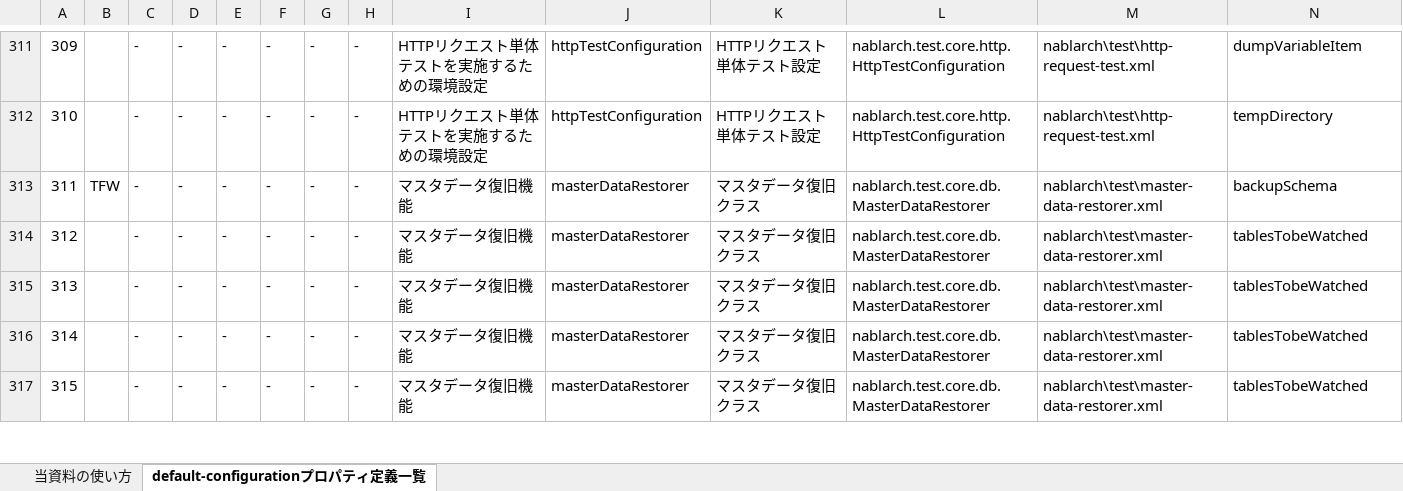
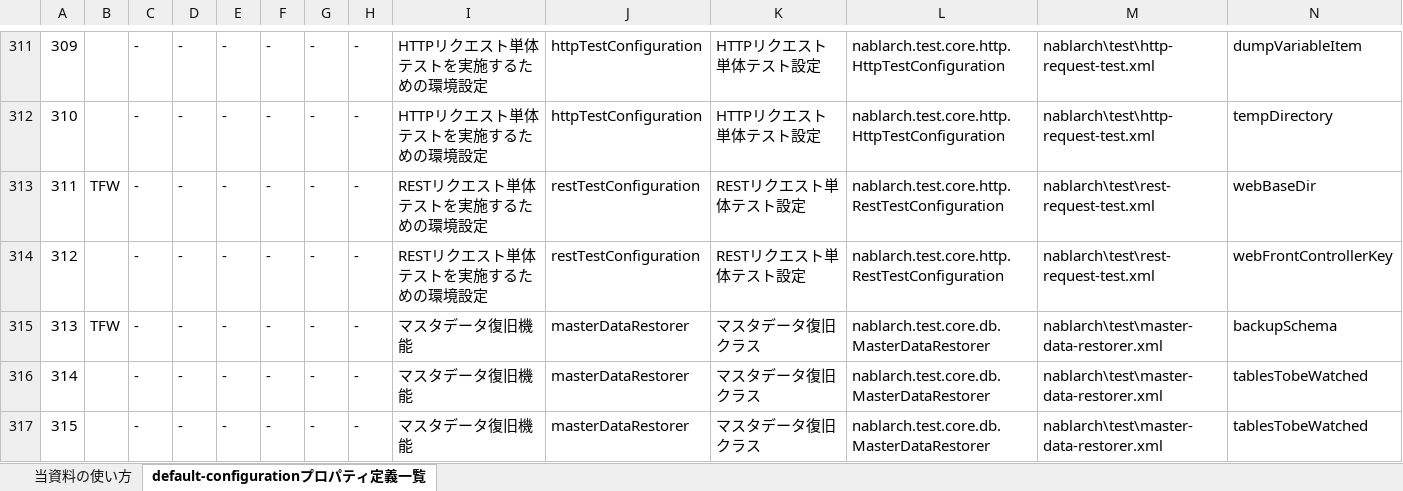
Before and after one commit to nablarch/nablarch-document, an Excel workbook: application_framework/application_framework/configuration/デフォルト設定一覧.xlsx, sheet default-configurationプロパティ定義一覧, drawn as a sheet; only a part is shown, gaps mark what is left out; the shorter side is filled out with more unchanged rows; values as stored, in another font and other column widths than the file's, no borders; conditional formats not drawn; addresses are those after the commit; rows hold the shown columns only; the diff names each change by its address in the sheet, - before the commit and + after, or states it on an @@ line.

```diff
--- a/application_framework/application_framework/configuration/デフォルト設定一覧.xlsx (sheet default-configurationプロパティ定義一覧)
+++ b/application_framework/application_framework/configuration/デフォルト設定一覧.xlsx (sheet default-configurationプロパティ定義一覧)
+row 313: 311 | TFW | - | - | - | - | - | - | RESTリクエスト単体テストを実施するための環境設定 | restTestConfiguration | RESTリクエスト単体テスト設定 | nablarch.test.core.http.RestTestConfiguration | nablarch\test\rest-request-test.xml | webBaseDir
+row 314: 312 |  | - | - | - | - | - | - | RESTリクエスト単体テストを実施するための環境設定 | restTestConfiguration | RESTリクエスト単体テスト設定 | nablarch.test.core.http.RestTestConfiguration | nablarch\test\rest-request-test.xml | webFrontControllerKey
@@ column A renumbered from row 315 down @@
```
Also changed, not shown: 12 other files.
